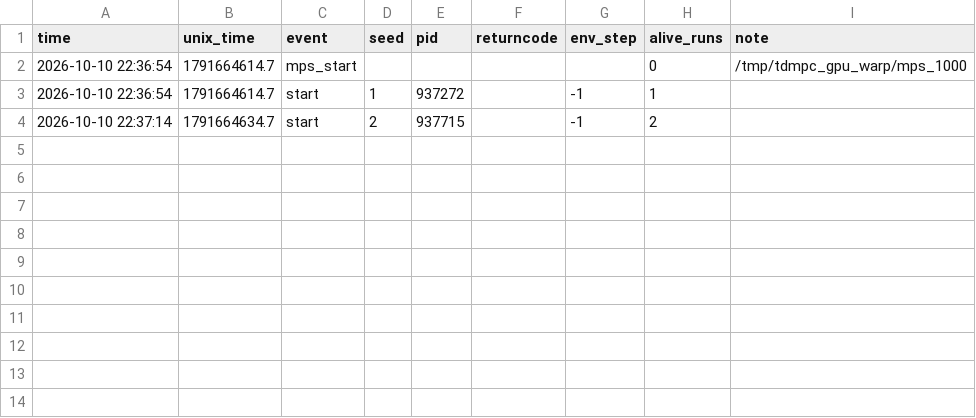
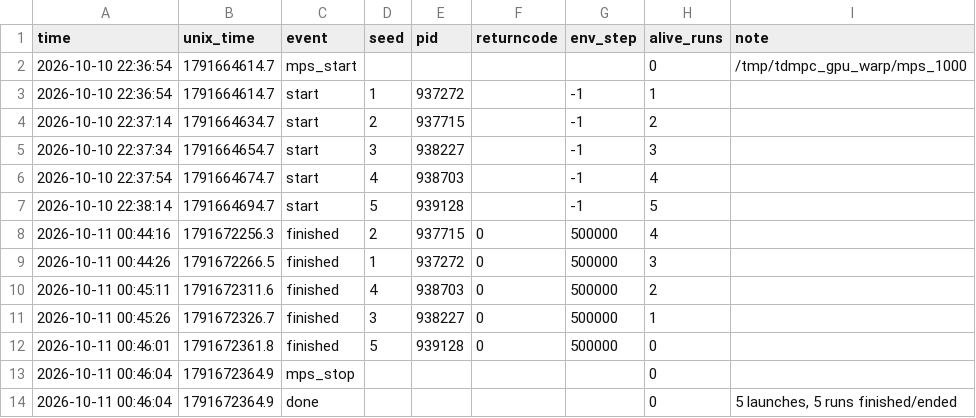
Before and after one commit to keyshavmor/tdmpc_gpu_warp, a CSV file: results/mps_batches/baseline_mps/events_fish-swim.csv, drawn as a sheet; the diff names each change by its address in the sheet, - before the commit and + after, or states it on an @@ line.

Commit message:
Add 5-seed MPS batch result: fish-swim: 2.15 h, 5/5 runs finished, 0 crashes, 0 restarts
Part of the 15-task x 5-seed baseline run (bench/mps_batches.py, label baseline_mps); analysis regenerated with bench/analyze_mps_batches.py.

```diff
--- a/results/mps_batches/baseline_mps/events_fish-swim.csv
+++ b/results/mps_batches/baseline_mps/events_fish-swim.csv
+row 5: 2026-10-10 22:37:34 | 1791664654.7 | start | 3 | 938227 |  | -1 | 3
+row 6: 2026-10-10 22:37:54 | 1791664674.7 | start | 4 | 938703 |  | -1 | 4
+row 7: 2026-10-10 22:38:14 | 1791664694.7 | start | 5 | 939128 |  | -1 | 5
+row 8: 2026-10-11 00:44:16 | 1791672256.3 | finished | 2 | 937715 | 0 | 500000 | 4
+row 9: 2026-10-11 00:44:26 | 1791672266.5 | finished | 1 | 937272 | 0 | 500000 | 3
+row 10: 2026-10-11 00:45:11 | 1791672311.6 | finished | 4 | 938703 | 0 | 500000 | 2
+row 11: 2026-10-11 00:45:26 | 1791672326.7 | finished | 3 | 938227 | 0 | 500000 | 1
+row 12: 2026-10-11 00:46:01 | 1791672361.8 | finished | 5 | 939128 | 0 | 500000 | 0
+row 13: 2026-10-11 00:46:04 | 1791672364.9 | mps_stop |  |  |  |  | 0
+row 14: 2026-10-11 00:46:04 | 1791672364.9 | done |  |  |  |  | 0 | 5 launches, 5 runs finished/ended
```
Also changed, not shown: 16 other files.
